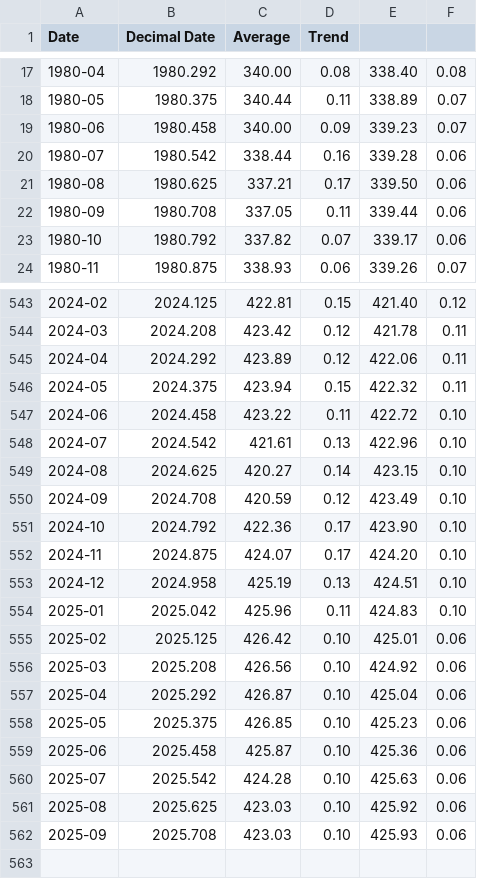
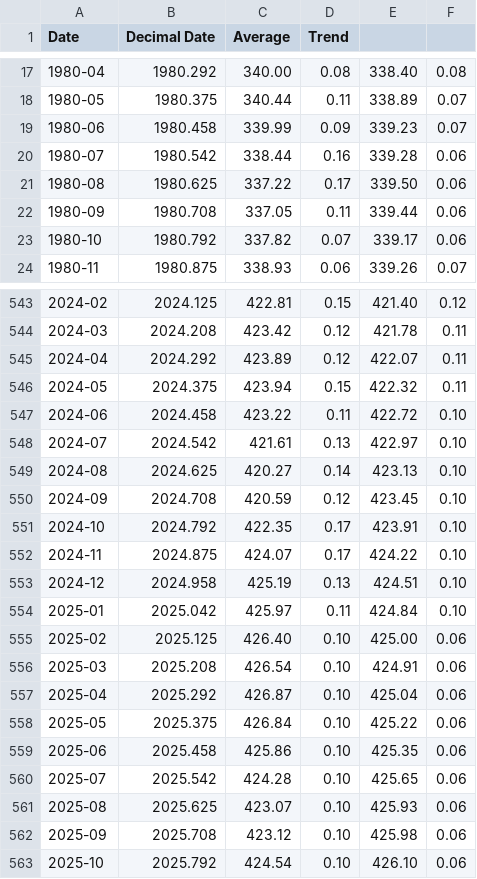
Before and after one commit to datasets/co2-ppm, a CSV file: data/co2-mm-gl.csv, drawn as a sheet; only a part is shown, gaps mark what is left out; the diff covers the shown part only.

```diff
--- a/data/co2-mm-gl.csv
+++ b/data/co2-mm-gl.csv
@@ -18,5 +18,5 @@ Date,Decimal Date,Average,Trend
 1980-05,1980.375,340.44,0.11,338.89,0.07
-1980-06,1980.458,340.00,0.09,339.23,0.07
+1980-06,1980.458,339.99,0.09,339.23,0.07
 1980-07,1980.542,338.44,0.16,339.28,0.06
-1980-08,1980.625,337.21,0.17,339.50,0.06
+1980-08,1980.625,337.22,0.17,339.50,0.06
 1980-09,1980.708,337.05,0.11,339.44,0.06
@@ -544,19 +544,20 @@ Date,Decimal Date,Average,Trend
 2024-03,2024.208,423.42,0.12,421.78,0.11
-2024-04,2024.292,423.89,0.12,422.06,0.11
+2024-04,2024.292,423.89,0.12,422.07,0.11
 2024-05,2024.375,423.94,0.15,422.32,0.11
 2024-06,2024.458,423.22,0.11,422.72,0.10
-2024-07,2024.542,421.61,0.13,422.96,0.10
-2024-08,2024.625,420.27,0.14,423.15,0.10
-2024-09,2024.708,420.59,0.12,423.49,0.10
-2024-10,2024.792,422.36,0.17,423.90,0.10
-2024-11,2024.875,424.07,0.17,424.20,0.10
+2024-07,2024.542,421.61,0.13,422.97,0.10
+2024-08,2024.625,420.27,0.14,423.13,0.10
+2024-09,2024.708,420.59,0.12,423.45,0.10
+2024-10,2024.792,422.35,0.17,423.91,0.10
+2024-11,2024.875,424.07,0.17,424.22,0.10
 2024-12,2024.958,425.19,0.13,424.51,0.10
-2025-01,2025.042,425.96,0.11,424.83,0.10
-2025-02,2025.125,426.42,0.10,425.01,0.06
-2025-03,2025.208,426.56,0.10,424.92,0.06
+2025-01,2025.042,425.97,0.11,424.84,0.10
+2025-02,2025.125,426.40,0.10,425.00,0.06
+2025-03,2025.208,426.54,0.10,424.91,0.06
 2025-04,2025.292,426.87,0.10,425.04,0.06
-2025-05,2025.375,426.85,0.10,425.23,0.06
-2025-06,2025.458,425.87,0.10,425.36,0.06
-2025-07,2025.542,424.28,0.10,425.63,0.06
-2025-08,2025.625,423.03,0.10,425.92,0.06
-2025-09,2025.708,423.03,0.10,425.93,0.06
+2025-05,2025.375,426.84,0.10,425.22,0.06
+2025-06,2025.458,425.86,0.10,425.35,0.06
+2025-07,2025.542,424.28,0.10,425.65,0.06
+2025-08,2025.625,423.07,0.10,425.93,0.06
+2025-09,2025.708,423.12,0.10,425.98,0.06
+2025-10,2025.792,424.54,0.10,426.10,0.06
```
Also changed, not shown: 23 edited cells elsewhere in this file, data/co2-annmean-mlo.csv, data/co2-gr-gl.csv, 2 other files.
